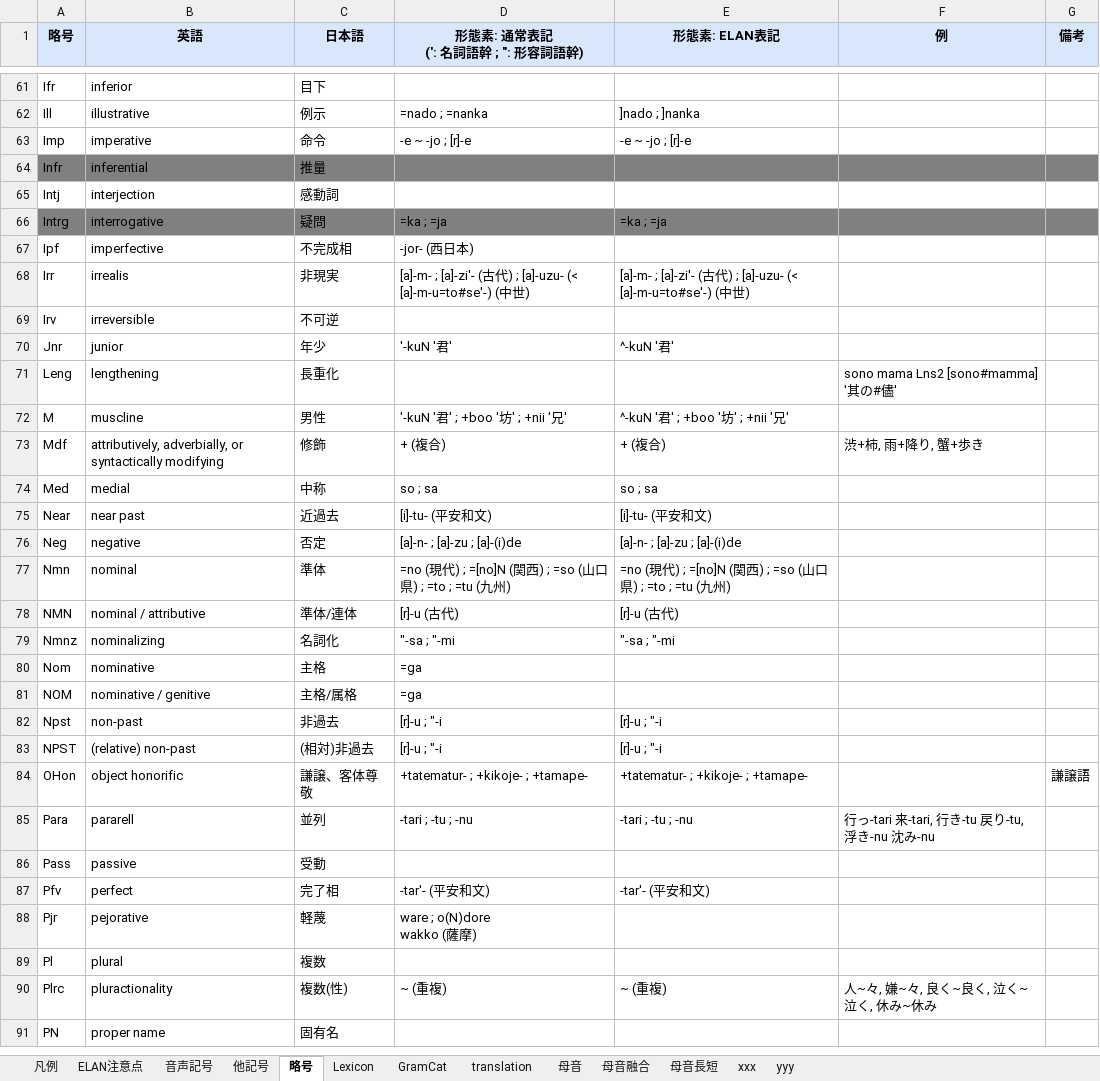
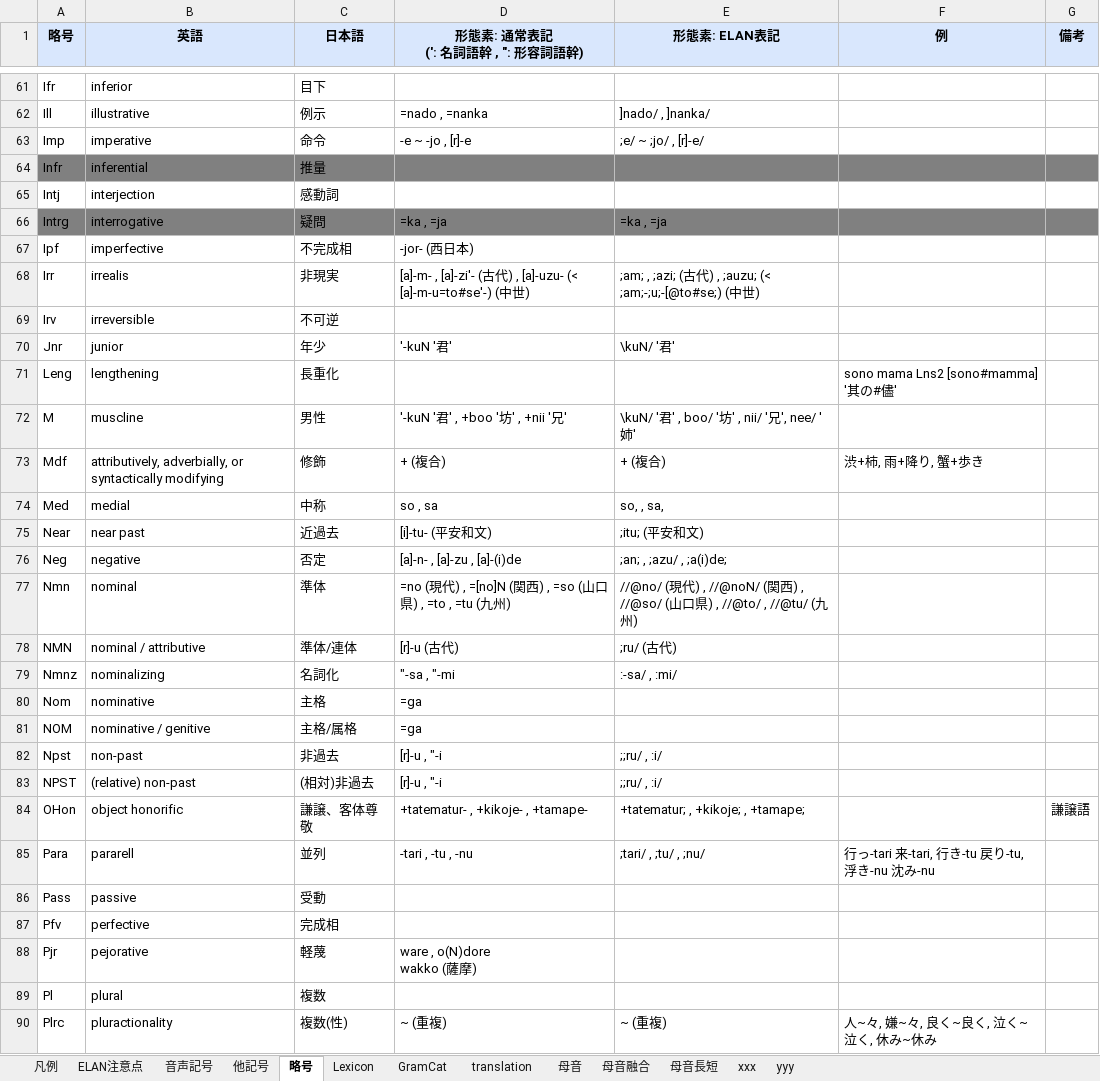
Before and after one commit to Croquis-Kuni/CROJADS-Croquis-database-of-Japanese-dialects, an Excel workbook: rules_221204.xlsx, sheet 略号, drawn as a sheet; only a part is shown, gaps mark what is left out; the shorter side is filled out with more unchanged rows; values as stored, in another font and other column widths than the file's, no borders; ↵ is a line break in a cell; the diff covers the shown part only; the diff names each change by its address in the sheet, - before the commit and + after, or states it on an @@ line.

```diff
--- a/rules_221204.xlsx (sheet 略号)
+++ b/rules_221204.xlsx (sheet 略号)
-D1: 形態素: 通常表記 ↵ (': 名詞語幹 ; ": 形容詞語幹)
+D1: 形態素: 通常表記 ↵ (': 名詞語幹 , ": 形容詞語幹)
-D62 (形態素: 通常表記 (': 名詞語幹 , ": 形容詞語幹)): =nado ; =nanka
+D62 (形態素: 通常表記 (': 名詞語幹 , ": 形容詞語幹)): =nado , =nanka
-E62 (形態素: ELAN表記): ]nado ; ]nanka
+E62 (形態素: ELAN表記): ]nado/ , ]nanka/
-D63 (形態素: 通常表記 (': 名詞語幹 , ": 形容詞語幹)): -e ~ -jo ; [r]-e
+D63 (形態素: 通常表記 (': 名詞語幹 , ": 形容詞語幹)): -e ~ -jo , [r]-e
-E63 (形態素: ELAN表記): -e ~ -jo ; [r]-e
+E63 (形態素: ELAN表記): ;e/ ~ ;jo/ , [r]-e/
-D66 (形態素: 通常表記 (': 名詞語幹 , ": 形容詞語幹)): =ka ; =ja
+D66 (形態素: 通常表記 (': 名詞語幹 , ": 形容詞語幹)): =ka , =ja
-E66 (形態素: ELAN表記): =ka ; =ja
+E66 (形態素: ELAN表記): =ka , =ja
-D68 (形態素: 通常表記 (': 名詞語幹 , ": 形容詞語幹)): [a]-m- ; [a]-zi'- (古代) ; [a]-uzu- (<…
+D68 (形態素: 通常表記 (': 名詞語幹 , ": 形容詞語幹)): [a]-m- , [a]-zi'- (古代) , [a]-uzu- (<…
-E68 (形態素: ELAN表記): [a]-m- ; [a]-zi'- (古代) ; [a]-uzu- (< [a]-m-u=to#se'-) (中…
+E68 (形態素: ELAN表記): ;am; , ;azi; (古代) , ;auzu; (< ;am;-;u;-[@to#se;) (中…
-E70 (形態素: ELAN表記): ^-kuN '君'
+E70 (形態素: ELAN表記): \kuN/ '君'
-D72 (形態素: 通常表記 (': 名詞語幹 , ": 形容詞語幹)): '-kuN '君' ; +boo '坊' ; +nii '兄'
+D72 (形態素: 通常表記 (': 名詞語幹 , ": 形容詞語幹)): '-kuN '君' , +boo '坊' , +nii '兄'
-E72 (形態素: ELAN表記): ^-kuN '君' ; +boo '坊' ; +nii '兄'
+E72 (形態素: ELAN表記): \kuN/ '君' , boo/ '坊' , nii/ '兄', nee/ '姉'
-D74 (形態素: 通常表記 (': 名詞語幹 , ": 形容詞語幹)): so ; sa
+D74 (形態素: 通常表記 (': 名詞語幹 , ": 形容詞語幹)): so , sa
-E74 (形態素: ELAN表記): so ; sa
+E74 (形態素: ELAN表記): so, , sa,
-E75 (形態素: ELAN表記): [i]-tu- (平安和文)
+E75 (形態素: ELAN表記): ;itu; (平安和文)
-D76 (形態素: 通常表記 (': 名詞語幹 , ": 形容詞語幹)): [a]-n- ; [a]-zu ; [a]-(i)de
+D76 (形態素: 通常表記 (': 名詞語幹 , ": 形容詞語幹)): [a]-n- , [a]-zu , [a]-(i)de
-E76 (形態素: ELAN表記): [a]-n- ; [a]-zu ; [a]-(i)de
+E76 (形態素: ELAN表記): ;an; , ;azu/ , ;a(i)de;
-D77 (形態素: 通常表記 (': 名詞語幹 , ": 形容詞語幹)): …(現代) ; =[no]N (関西) ; =so (山口県) ; =to ; =tu (九州…
+D77 (形態素: 通常表記 (': 名詞語幹 , ": 形容詞語幹)): …(現代) , =[no]N (関西) , =so (山口県) , =to , =tu (九州…
-E77 (形態素: ELAN表記): =no (現代) ; =[no]N (関西) ; =so (山口県) ; =to ; =tu (九州)
+E77 (形態素: ELAN表記): //@no/ (現代) , //@noN/ (関西) , //@so/ (山口県) , //@to/ , //@tu/ (九州)
-E78 (形態素: ELAN表記): [r]-u (古代)
+E78 (形態素: ELAN表記): ;ru/ (古代)
-D79 (形態素: 通常表記 (': 名詞語幹 , ": 形容詞語幹)): "-sa ; "-mi
+D79 (形態素: 通常表記 (': 名詞語幹 , ": 形容詞語幹)): "-sa , "-mi
-E79 (形態素: ELAN表記): "-sa ; "-mi
+E79 (形態素: ELAN表記): :-sa/ , :mi/
-D82:D83 (形態素: 通常表記 (': 名詞語幹 , ": 形容詞語幹)): [r]-u ; "-i
+D82:D83 (形態素: 通常表記 (': 名詞語幹 , ": 形容詞語幹)): [r]-u , "-i
-E82:E83 (形態素: ELAN表記): [r]-u ; "-i
+E82:E83 (形態素: ELAN表記): ;;ru/ , :i/
-D84 (形態素: 通常表記 (': 名詞語幹 , ": 形容詞語幹)): +tatematur- ; +kikoje- ; +tamape-
+D84 (形態素: 通常表記 (': 名詞語幹 , ": 形容詞語幹)): +tatematur- , +kikoje- , +tamape-
-E84 (形態素: ELAN表記): +tatematur- ; +kikoje- ; +tamape-
+E84 (形態素: ELAN表記): +tatematur; , +kikoje; , +tamape;
-D85 (形態素: 通常表記 (': 名詞語幹 , ": 形容詞語幹)): -tari ; -tu ; -nu
+D85 (形態素: 通常表記 (': 名詞語幹 , ": 形容詞語幹)): -tari , -tu , -nu
-E85 (形態素: ELAN表記): -tari ; -tu ; -nu
+E85 (形態素: ELAN表記): ;tari/ , ;tu/ , ;nu/
-B87 (英語): perfect
+B87 (英語): perfective
-C87 (日本語): 完了相
+C87 (日本語): 完成相
-D87 (形態素: 通常表記 (': 名詞語幹 , ": 形容詞語幹)): -tar'- (平安和文)
+D87 (形態素: 通常表記 (': 名詞語幹 , ": 形容詞語幹)): (empty)
-E87 (形態素: ELAN表記): -tar'- (平安和文)
+E87 (形態素: ELAN表記): (empty)
-D88 (形態素: 通常表記 (': 名詞語幹 , ": 形容詞語幹)): ware ; o(N)dore ↵ wakko (薩摩)
+D88 (形態素: 通常表記 (': 名詞語幹 , ": 形容詞語幹)): ware , o(N)dore ↵ wakko (薩摩)
```
Also changed, not shown: 1 added row, 74 edited cells and cell formats elsewhere in this sheet, 1 other file.
